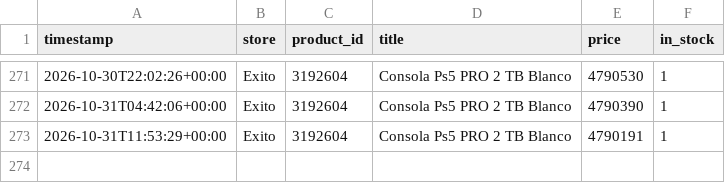
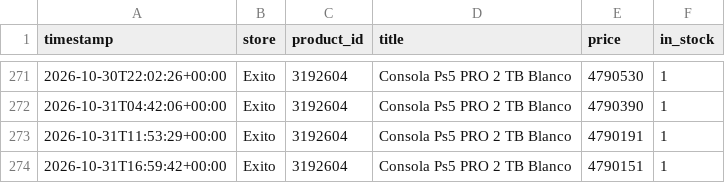
Before and after one commit to DonadoM/ps5-pro-watcher, a CSV file: data/history.csv, drawn as a sheet; only a part is shown, gaps mark what is left out; the diff names each change by its address in the sheet, - before the commit and + after, or states it on an @@ line.

```diff
--- a/data/history.csv
+++ b/data/history.csv
+row 274: 2026-10-31T16:59:42+00:00 | Exito | 3192604 | Consola Ps5 PRO 2 TB Blanco | 4790151 | 1
```
Also changed, not shown: 3 other files.
